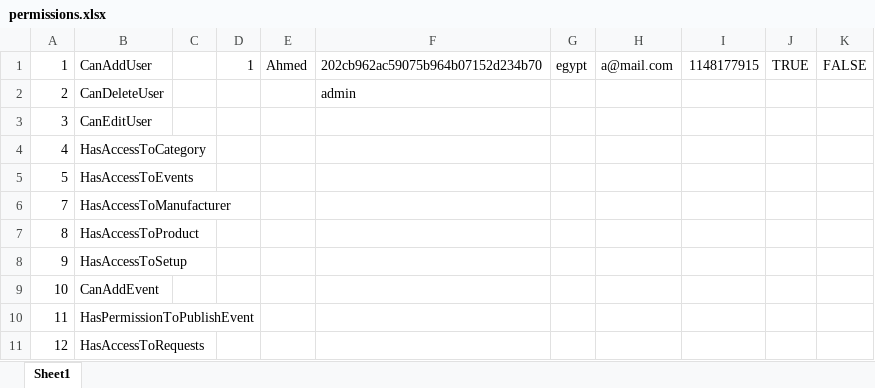
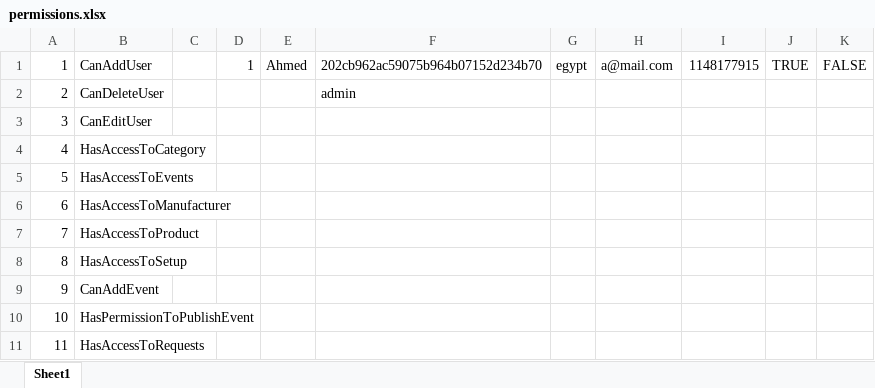
Before and after one commit to Ahmed-Shaaban-Elbehary/Supply-Chain, an Excel workbook: SupplyChain.App/permissions.xlsx, sheet Sheet1, drawn as a sheet; values as stored, in another font and other column widths than the file's, no borders; removed rows and columns are numbered as before the commit, all else as after; the diff names each change by its address in the sheet, - before the commit and + after, or states it on an @@ line.

```diff
--- a/SupplyChain.App/permissions.xlsx (sheet Sheet1)
+++ b/SupplyChain.App/permissions.xlsx (sheet Sheet1)
+row 6: 6 | HasAccessToManufacturer
-B7: HasAccessToManufacturer
+B7: HasAccessToProduct
-B8: HasAccessToProduct
+B8: HasAccessToSetup
-B9: HasAccessToSetup
+B9: CanAddEvent
-B10: CanAddEvent
+B10: HasPermissionToPublishEvent
-B11: HasPermissionToPublishEvent
+B11: HasAccessToRequests
-row 11: 12 | HasAccessToRequests
```
Also changed, not shown: 4 other files.
